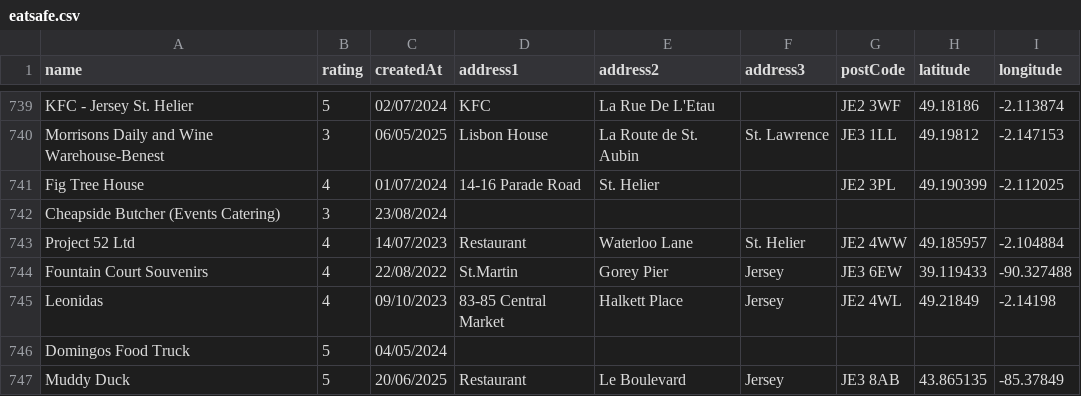
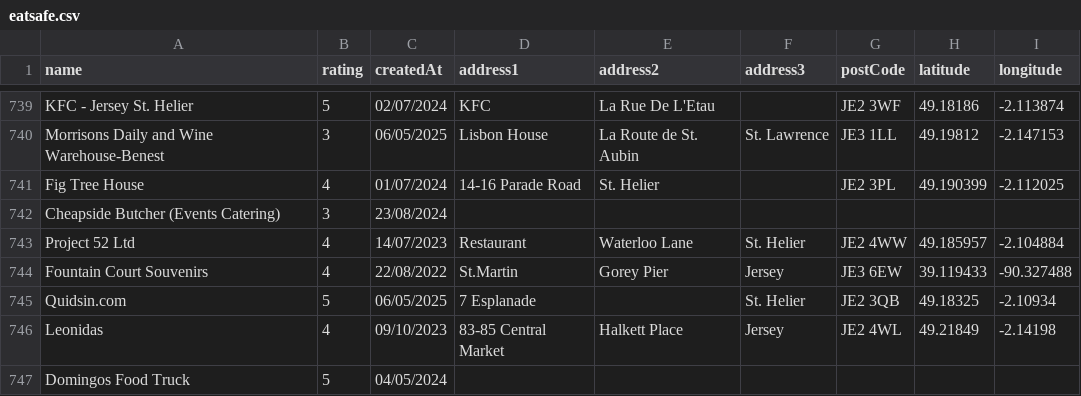
Before and after one commit to glitchjsy/opendata-downloads, a CSV file: data/eatsafe/eatsafe.csv, drawn as a sheet; only a part is shown, gaps mark what is left out; the shorter side is filled out with more unchanged rows; the diff names each change by its address in the sheet, - before the commit and + after, or states it on an @@ line.

```diff
--- a/data/eatsafe/eatsafe.csv
+++ b/data/eatsafe/eatsafe.csv
+row 745: Quidsin.com | 5 | 06/05/2025 | 7 Esplanade |  | St. Helier | JE2 3QB | 49.18325 | -2.10934
```
Also changed, not shown: 4 other files.
